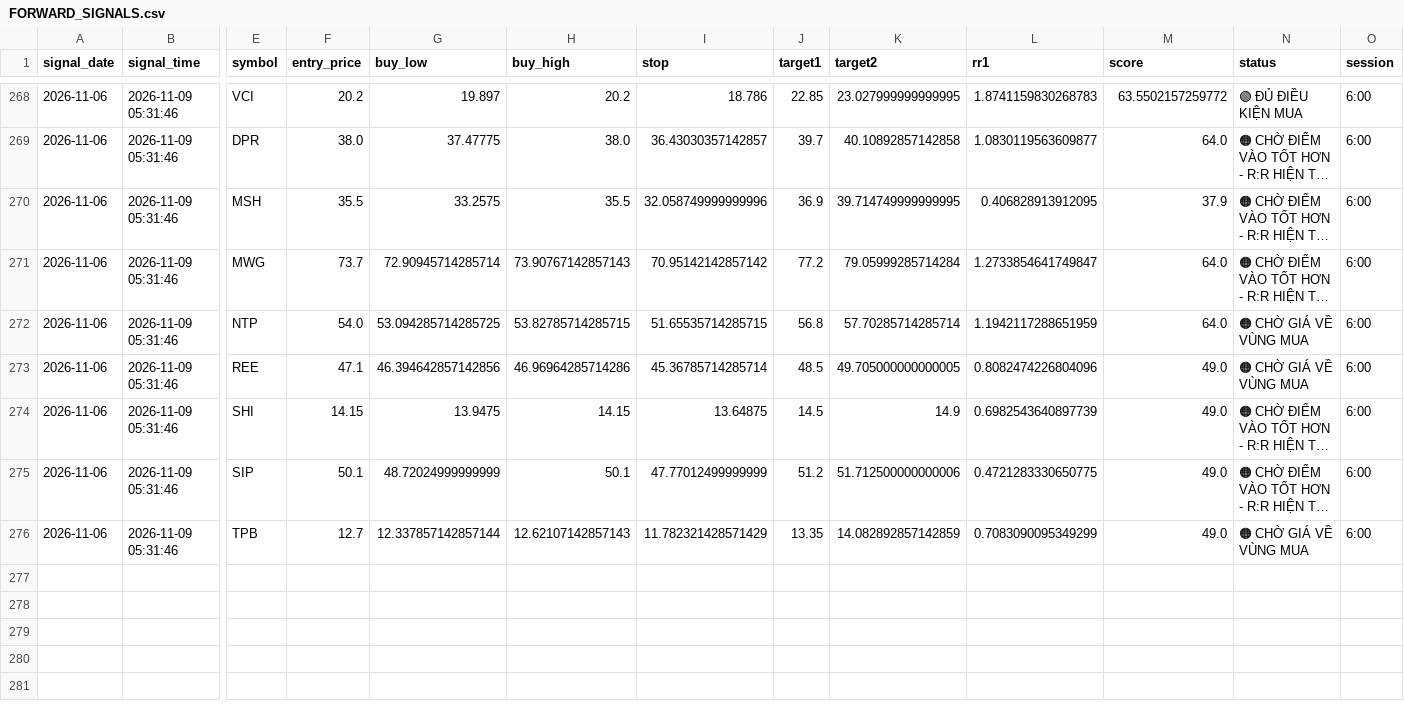
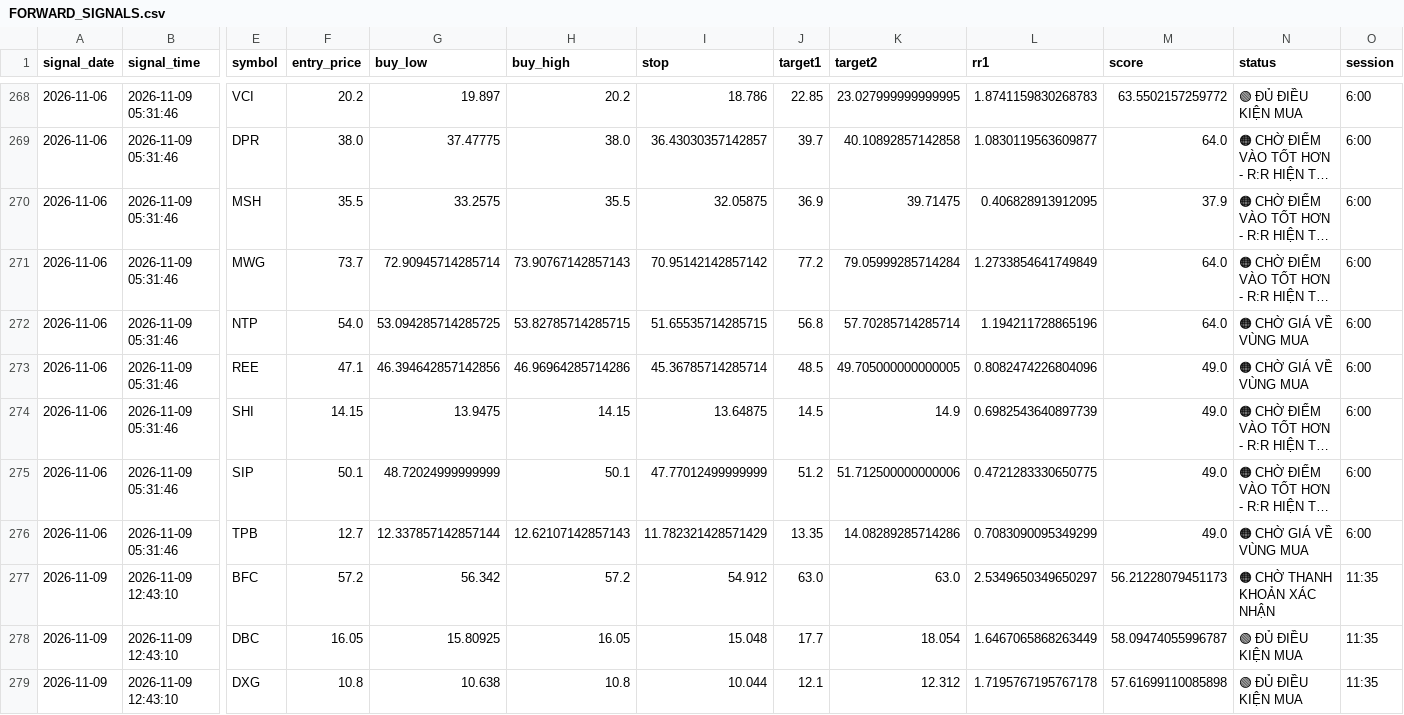
Before and after one commit to karenmanucian1-commits/TOP_5_CO_PHIEU_GPT, a CSV file: FORWARD_SIGNALS.csv, drawn as a sheet; only a part is shown, gaps mark what is left out; long unchanged cells end in …; rows hold the shown columns only; the diff covers the shown part only; the diff names each change by its address in the sheet, - before the commit and + after, or states it on an @@ line.

```diff
--- a/FORWARD_SIGNALS.csv
+++ b/FORWARD_SIGNALS.csv
-I270 (stop): 32.058749999999996
+I270 (stop): 32.05875
-K270 (target2): 39.714749999999995
+K270 (target2): 39.71475
-L271 (rr1): 1.2733854641749847
+L271 (rr1): 1.2733854641749849
-L272 (rr1): 1.1942117288651959
+L272 (rr1): 1.194211728865196
-K276 (target2): 14.082892857142859
+K276 (target2): 14.08289285714286
+row 277: 2026-11-09 | 2026-11-09 12:43:10 | BFC | 57.2 | 56.342 | 57.2 | 54.912 | 63.0 | 63.0 | 2.5349650349650297 | 56.21228079451173 | 🟠 CHỜ THANH KHOẢN XÁC NHẬN | 11:35
+row 278: 2026-11-09 | 2026-11-09 12:43:10 | DBC | 16.05 | 15.80925 | 16.05 | 15.048 | 17.7 | 18.054 | 1.6467065868263449 | 58.09474055996787 | 🟢 ĐỦ ĐIỀU KIỆN MUA | 11:35
+row 279: 2026-11-09 | 2026-11-09 12:43:10 | DXG | 10.8 | 10.638 | 10.8 | 10.044 | 12.1 | 12.312 | 1.7195767195767178 | 57.61699110085898 | 🟢 ĐỦ ĐIỀU KIỆN MUA | 11:35
```
Also changed, not shown: 9 added rows elsewhere in this file.
